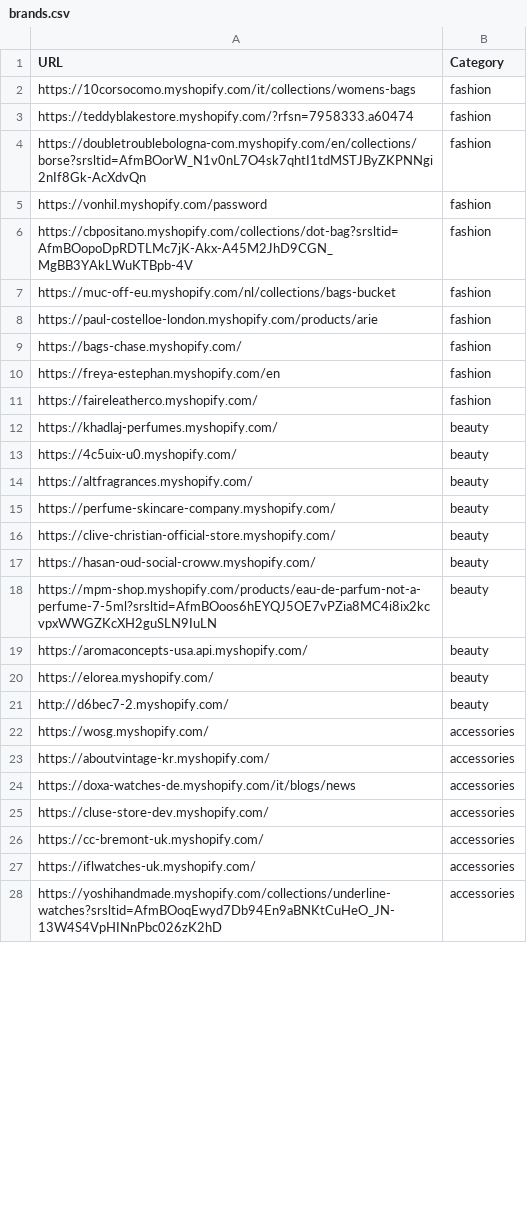
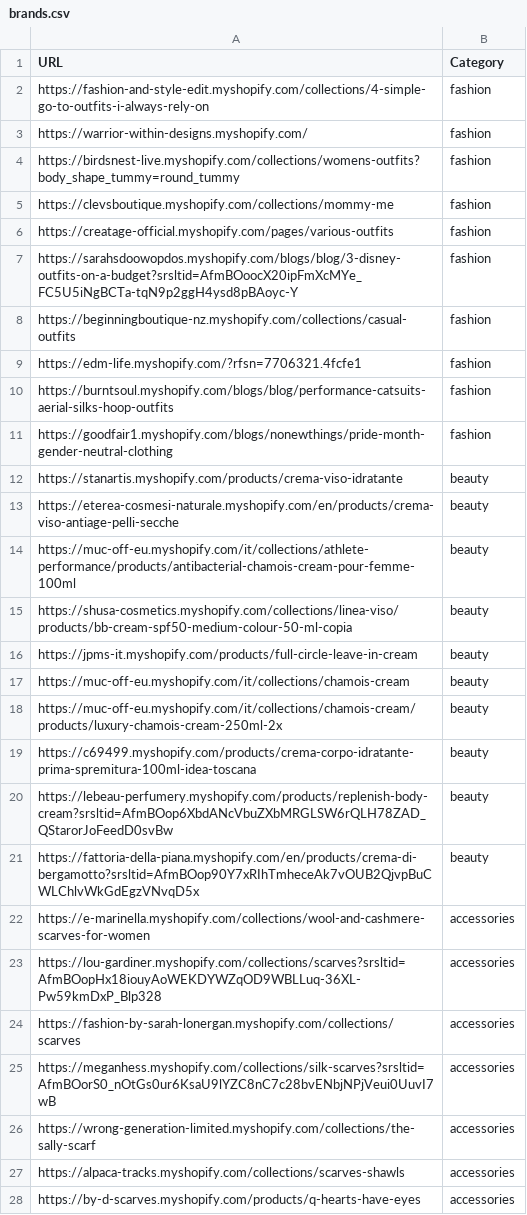
Before and after one commit to LOOKALIKE-AI/Leads, a CSV file: brands.csv, drawn as a sheet; only a part is shown; the diff covers the shown part only.

```diff
--- a/brands.csv
+++ b/brands.csv
@@ -1,28 +1,28 @@
 URL,Category
-https://10corsocomo.myshopify.com/it/collections/womens-bags,fashion
-https://teddyblakestore.myshopify.com/?rfsn=7958333.a60474,fashion
-https://doubletroublebologna-com.myshopify.com/en/collections/borse?srsltid=AfmBOorW_N1v0nL7O4sk7qhtI1tdMSTJByZKPNNgi2nIf8Gk-AcXdvQn,fashion
-https://vonhil.myshopify.com/password,fashion
-https://cbpositano.myshopify.com/collections/dot-bag?srsltid=AfmBOopoDpRDTLMc7jK-Akx-A45M2JhD9CGN_MgBB3YAkLWuKTBpb-4V,fashion
-https://muc-off-eu.myshopify.com/nl/collections/bags-bucket,fashion
-https://paul-costelloe-london.myshopify.com/products/arie,fashion
-https://bags-chase.myshopify.com/,fashion
-https://freya-estephan.myshopify.com/en,fashion
-https://faireleatherco.myshopify.com/,fashion
-https://khadlaj-perfumes.myshopify.com/,beauty
-https://4c5uix-u0.myshopify.com/,beauty
-https://altfragrances.myshopify.com/,beauty
-https://perfume-skincare-company.myshopify.com/,beauty
-https://clive-christian-official-store.myshopify.com/,beauty
-https://hasan-oud-social-croww.myshopify.com/,beauty
-https://mpm-shop.myshopify.com/products/eau-de-parfum-not-a-perfume-7-5ml?srsltid=AfmBOoos6hEYQJ5OE7vPZia8MC4i8ix2kcvpxWWGZKcXH2guSLN9IuLN,beauty
-https://aromaconcepts-usa.api.myshopify.com/,beauty
-https://elorea.myshopify.com/,beauty
-http://d6bec7-2.myshopify.com/,beauty
-https://wosg.myshopify.com/,accessories
-https://aboutvintage-kr.myshopify.com/,accessories
-https://doxa-watches-de.myshopify.com/it/blogs/news,accessories
-https://cluse-store-dev.myshopify.com/,accessories
-https://cc-bremont-uk.myshopify.com/,accessories
-https://iflwatches-uk.myshopify.com/,accessories
-https://yoshihandmade.myshopify.com/collections/underline-watches?srsltid=AfmBOoqEwyd7Db94En9aBNKtCuHeO_JN-13W4S4VpHINnPbc026zK2hD,accessories
+https://fashion-and-style-edit.myshopify.com/collections/4-simple-go-to-outfits-i-always-rely-on,fashion
+https://warrior-within-designs.myshopify.com/,fashion
+https://birdsnest-live.myshopify.com/collections/womens-outfits?body_shape_tummy=round_tummy,fashion
+https://clevsboutique.myshopify.com/collections/mommy-me,fashion
+https://creatage-official.myshopify.com/pages/various-outfits,fashion
+https://sarahsdoowopdos.myshopify.com/blogs/blog/3-disney-outfits-on-a-budget?srsltid=AfmBOoocX20ipFmXcMYe_FC5U5iNgBCTa-tqN9p2ggH4ysd8pBAoyc-Y,fashion
+https://beginningboutique-nz.myshopify.com/collections/casual-outfits,fashion
+https://edm-life.myshopify.com/?rfsn=7706321.4fcfe1,fashion
+https://burntsoul.myshopify.com/blogs/blog/performance-catsuits-aerial-silks-hoop-outfits,fashion
+https://goodfair1.myshopify.com/blogs/nonewthings/pride-month-gender-neutral-clothing,fashion
+https://stanartis.myshopify.com/products/crema-viso-idratante,beauty
+https://eterea-cosmesi-naturale.myshopify.com/en/products/crema-viso-antiage-pelli-secche,beauty
+https://muc-off-eu.myshopify.com/it/collections/athlete-performance/products/antibacterial-chamois-cream-pour-femme-100ml,beauty
+https://shusa-cosmetics.myshopify.com/collections/linea-viso/products/bb-cream-spf50-medium-colour-50-ml-copia,beauty
+https://jpms-it.myshopify.com/products/full-circle-leave-in-cream,beauty
+https://muc-off-eu.myshopify.com/it/collections/chamois-cream,beauty
+https://muc-off-eu.myshopify.com/it/collections/chamois-cream/products/luxury-chamois-cream-250ml-2x,beauty
+https://c69499.myshopify.com/products/crema-corpo-idratante-prima-spremitura-100ml-idea-toscana,beauty
+https://lebeau-perfumery.myshopify.com/products/replenish-body-cream?srsltid=AfmBOop6XbdANcVbuZXbMRGLSW6rQLH78ZAD_QStarorJoFeedD0svBw,beauty
+https://fattoria-della-piana.myshopify.com/en/products/crema-di-bergamotto?srsltid=AfmBOop90Y7xRIhTmheceAk7vOUB2QjvpBuCWLChlvWkGdEgzVNvqD5x,beauty
+https://e-marinella.myshopify.com/collections/wool-and-cashmere-scarves-for-women,accessories
+https://lou-gardiner.myshopify.com/collections/scarves?srsltid=AfmBOopHx18iouyAoWEKDYWZqOD9WBLLuq-36XL-Pw59kmDxP_Blp328,accessories
+https://fashion-by-sarah-lonergan.myshopify.com/collections/scarves,accessories
+https://meganhess.myshopify.com/collections/silk-scarves?srsltid=AfmBOorS0_nOtGs0ur6KsaU9lYZC8nC7c28bvENbjNPjVeui0UuvI7wB,accessories
+https://wrong-generation-limited.myshopify.com/collections/the-sally-scarf,accessories
+https://alpaca-tracks.myshopify.com/collections/scarves-shawls,accessories
+https://by-d-scarves.myshopify.com/products/q-hearts-have-eyes,accessories
```
Also changed, not shown: 13 edited cells elsewhere in this file, leads.csv.
